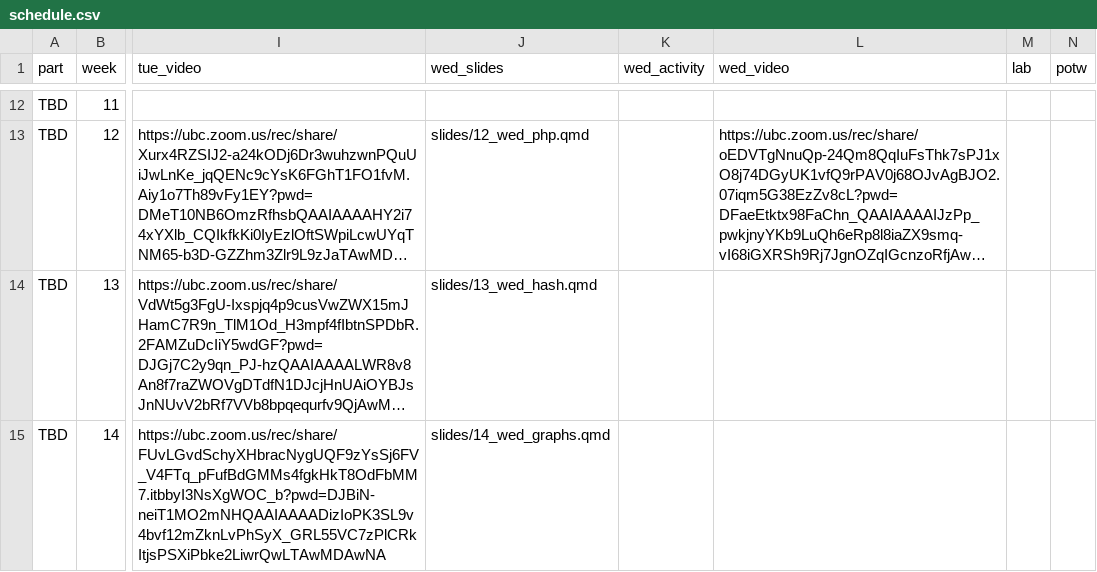
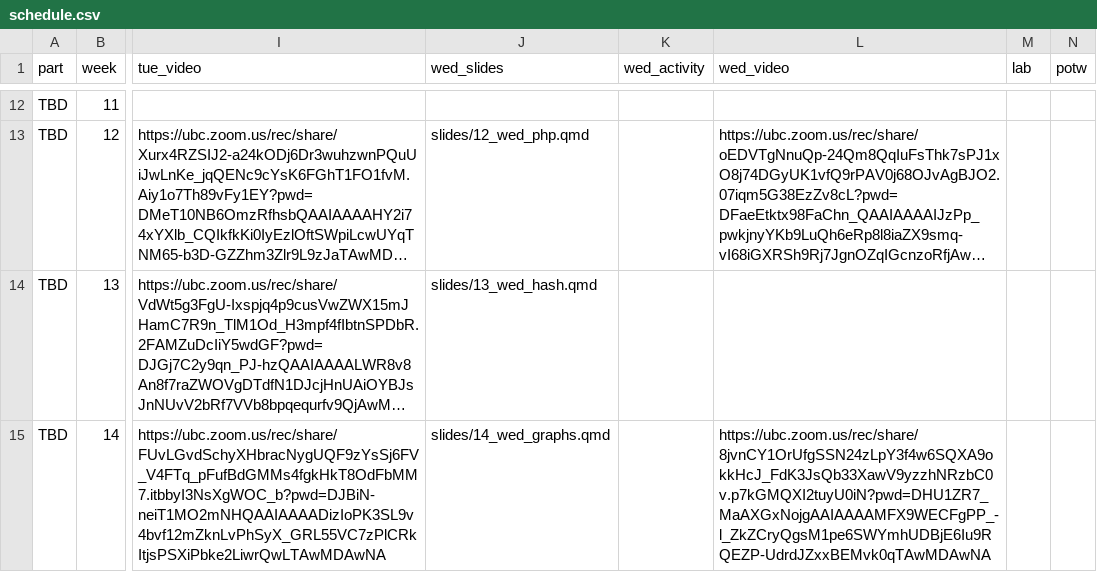
Before and after one commit to UBC-CS/dsci220, a CSV file: data/schedule.csv, drawn as a sheet; only a part is shown, gaps mark what is left out; long unchanged cells end in …; the diff names each change by its address in the sheet, - before the commit and + after, or states it on an @@ line.

Commit message:
final video

```diff
--- a/data/schedule.csv
+++ b/data/schedule.csv
-L15 (wed_video): (empty)
+L15 (wed_video): https://ubc.zoom.us/rec/share/8jvnCY1OrUfgSSN24zLpY3f4w6SQXA9okkHcJ_FdK3JsQb33XawV9yzzhNRzbC0v.p7kGMQXI2tuyU0iN?pwd=DHU1ZR7_MaAXGxNojgAAIAAAAMFX9WECFgPP_-l_ZkZCryQgsM1pe6SWYmhUDBjE6Iu9RQEZP-UdrdJZxxBEMvk0qTAwMDAwNA
```
